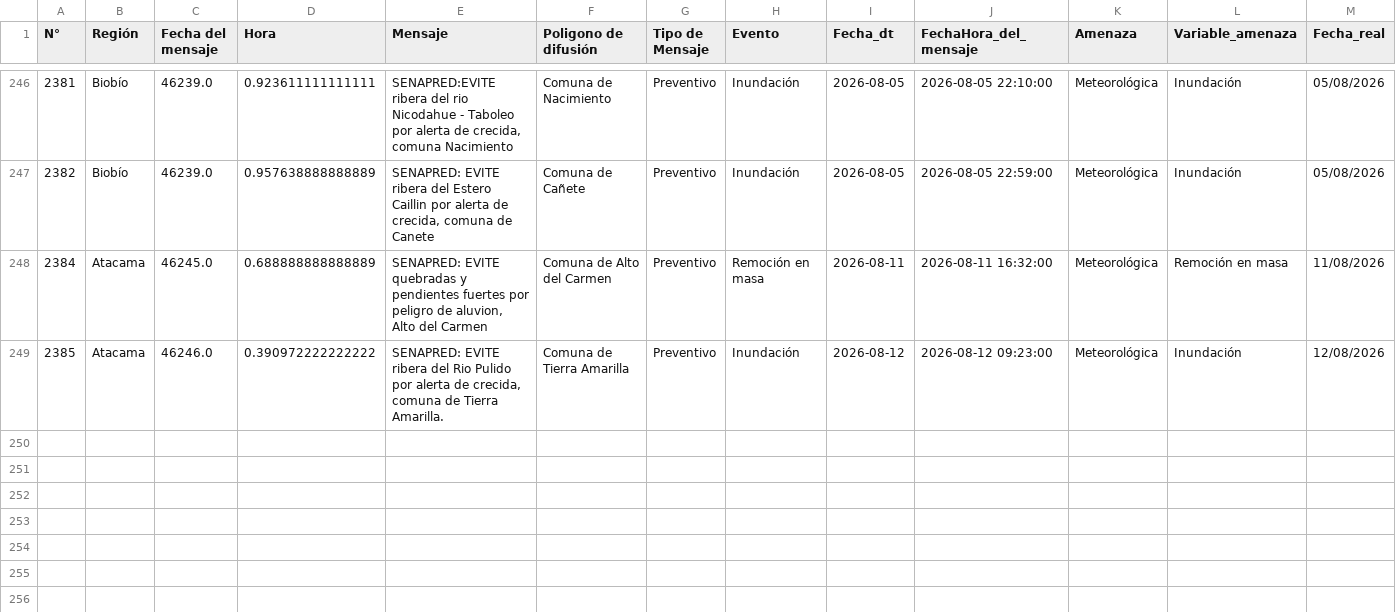
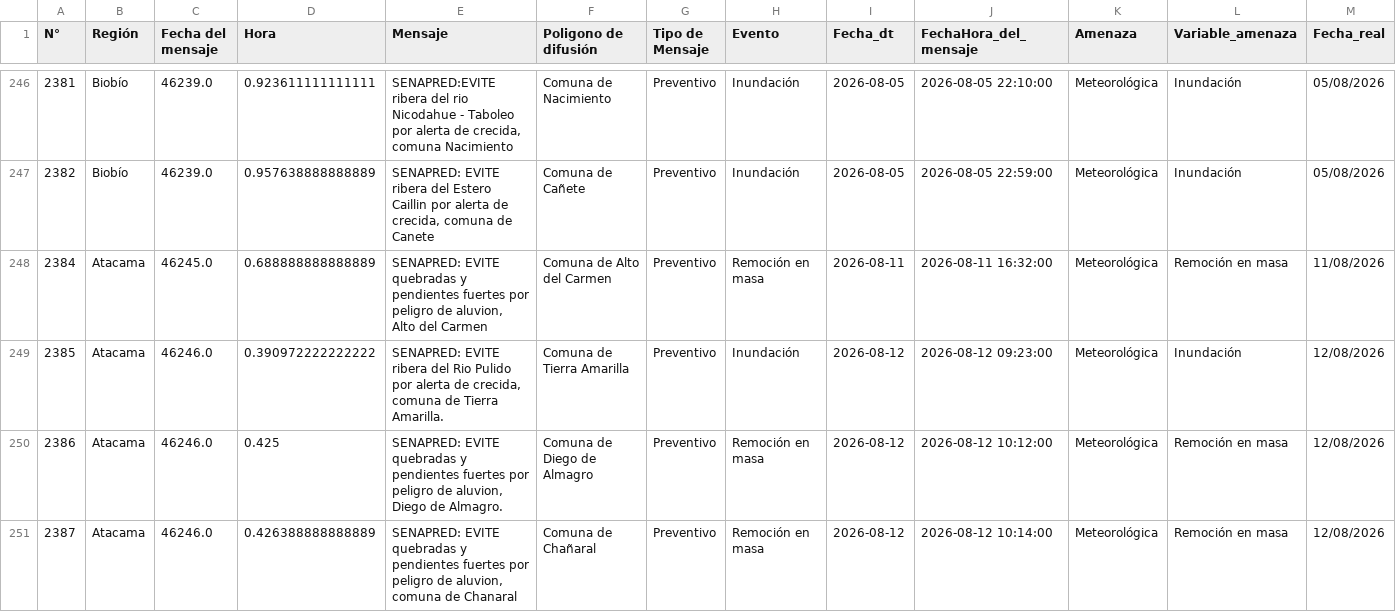
Before and after one commit to SENAPRED/datos-sae, a CSV file: Datos_SAE_filtrado.csv, drawn as a sheet; only a part is shown, gaps mark what is left out; rows hold the shown columns only; the diff names each change by its address in the sheet, - before the commit and + after, or states it on an @@ line.

```diff
--- a/Datos_SAE_filtrado.csv
+++ b/Datos_SAE_filtrado.csv
+row 250: 2386 | Atacama | 46246.0 | 0.425 | SENAPRED: EVITE quebradas y pendientes fuertes por peligro de aluvion, Diego de Almagro. | Comuna de Diego de Almagro | Preventivo | Remoción en masa | 2026-08-12 | 2026-08-12 10:12:00 | Meteorológica | Remoción en masa | 12/08/2026
+row 251: 2387 | Atacama | 46246.0 | 0.426388888888889 | SENAPRED: EVITE quebradas y pendientes fuertes por peligro de aluvion, comuna de Chanaral | Comuna de Chañaral | Preventivo | Remoción en masa | 2026-08-12 | 2026-08-12 10:14:00 | Meteorológica | Remoción en masa | 12/08/2026
```
